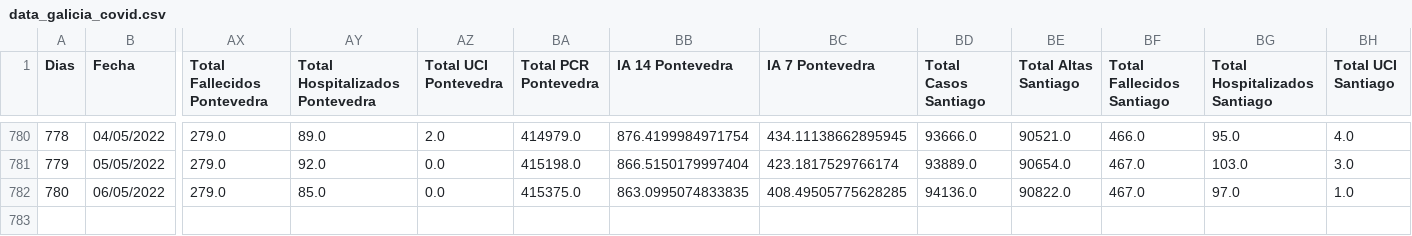
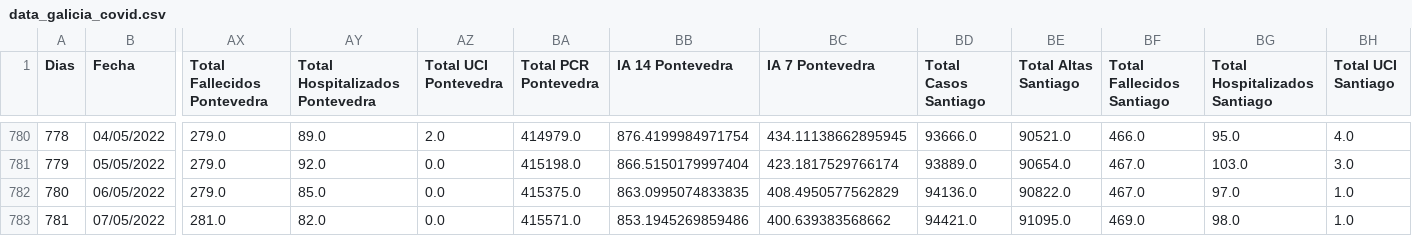
Before and after one commit to dgarcoe/COVID19_Galicia, a CSV file: data_galicia_covid.csv, drawn as a sheet; only a part is shown, gaps mark what is left out; rows hold the shown columns only; the diff names each change by its address in the sheet, - before the commit and + after, or states it on an @@ line.

Commit message:
Added data

```diff
--- a/data_galicia_covid.csv
+++ b/data_galicia_covid.csv
-BC782 (IA 7 Pontevedra): 408.49505775628285
+BC782 (IA 7 Pontevedra): 408.4950577562829
+row 783: 781 | 07/05/2022 | 281.0 | 82.0 | 0.0 | 415571.0 | 853.1945269859486 | 400.639383568662 | 94421.0 | 91095.0 | 469.0 | 98.0 | 1.0
```
Also changed, not shown: 17 other files.
